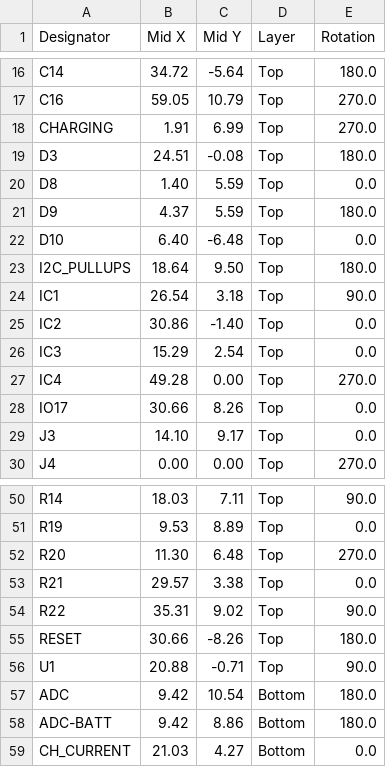
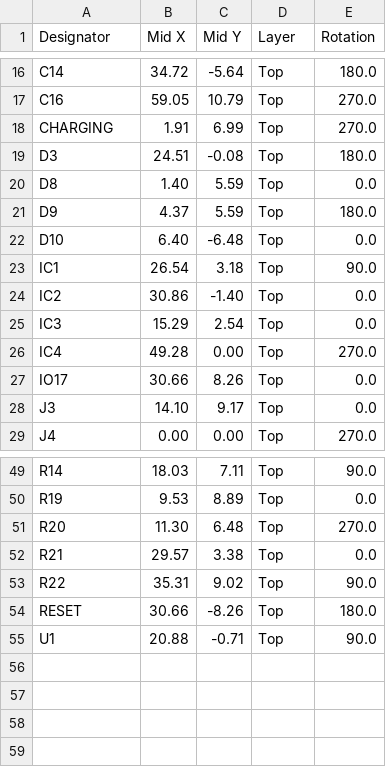
Before and after one commit to LaskaKit/ESP32-DEVKit, a CSV file: Production/ESP32-DEVKit_v3 v24_cpl.csv, drawn as a sheet; only a part is shown, gaps mark what is left out.

```diff
--- a/Production/ESP32-DEVKit_v3 v24_cpl.csv
+++ b/Production/ESP32-DEVKit_v3 v24_cpl.csv
@@ -22,3 +22,2 @@ D9, 4.37, 5.59,Top,180.0
 D10, 6.40,-6.48,Top,0.0
-I2C_PULLUPS,18.64, 9.50,Top,180.0
 IC1,26.54, 3.18,Top,90.0
@@ -56,4 +55 @@ RESET,30.66,-8.26,Top,180.0
 U1,20.88,-0.71,Top,90.0
-ADC, 9.42,10.54,Bottom,180.0
-ADC-BATT, 9.42, 8.86,Bottom,180.0
-CH_CURRENT,21.03, 4.27,Bottom,0.0
```
Also changed, not shown: Production/ESP32-DEVKit_v3 v24_bom.csv, 1 other file.
